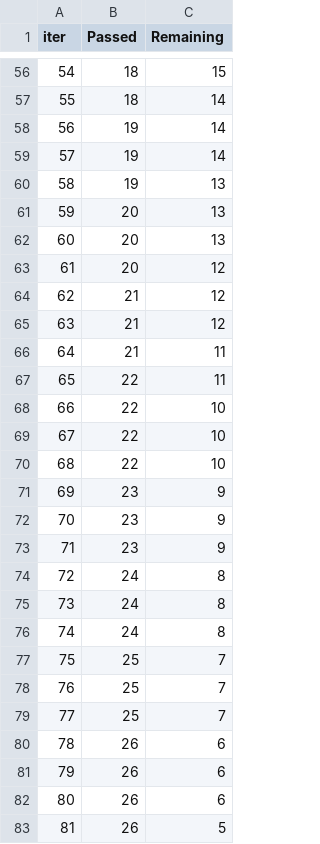
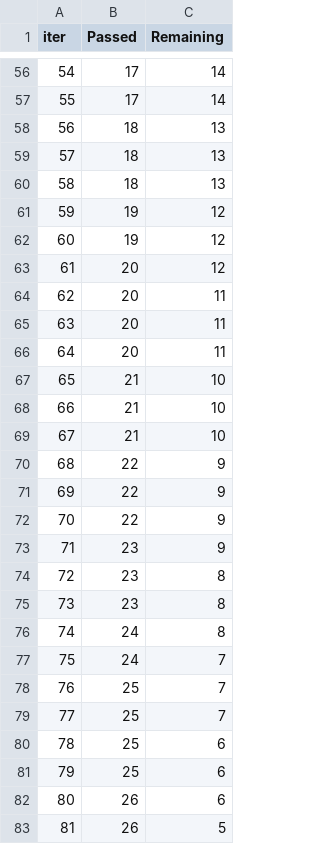
Before and after one commit to joelp2306/MLProject, a TSV file: catboost_info/time_left.tsv, drawn as a sheet; only a part is shown, gaps mark what is left out; the diff covers the shown part only.

```diff
--- a/catboost_info/time_left.tsv
+++ b/catboost_info/time_left.tsv
@@ -56,27 +56,27 @@ iter	Passed	Remaining
-54	18	15
-55	18	14
-56	19	14
-57	19	14
-58	19	13
-59	20	13
-60	20	13
+54	17	14
+55	17	14
+56	18	13
+57	18	13
+58	18	13
+59	19	12
+60	19	12
 61	20	12
-62	21	12
-63	21	12
-64	21	11
-65	22	11
-66	22	10
-67	22	10
-68	22	10
-69	23	9
-70	23	9
+62	20	11
+63	20	11
+64	20	11
+65	21	10
+66	21	10
+67	21	10
+68	22	9
+69	22	9
+70	22	9
 71	23	9
-72	24	8
-73	24	8
+72	23	8
+73	23	8
 74	24	8
-75	25	7
+75	24	7
 76	25	7
 77	25	7
-78	26	6
-79	26	6
+78	25	6
+79	25	6
 80	26	6
```
Also changed, not shown: 99 edited cells elsewhere in this file, 10 other files.
